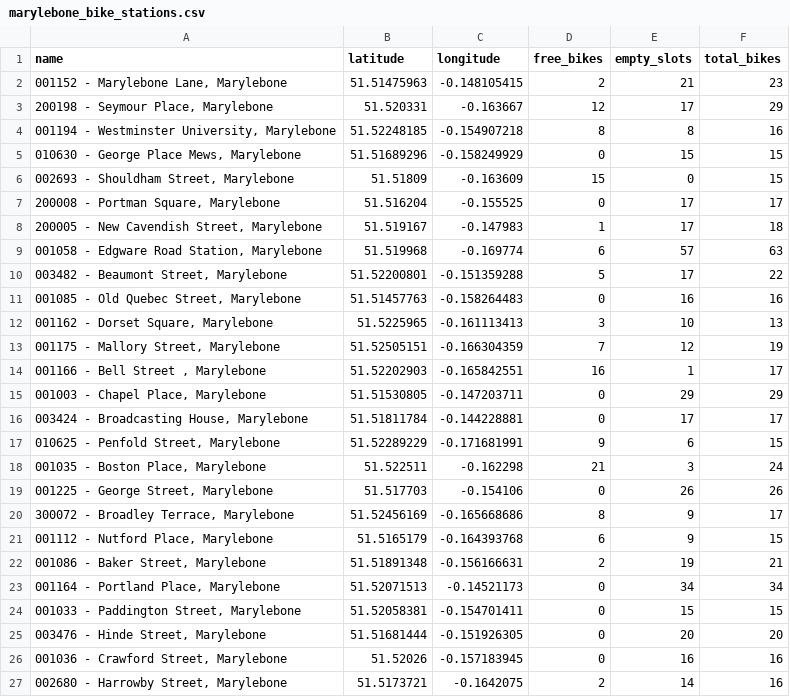
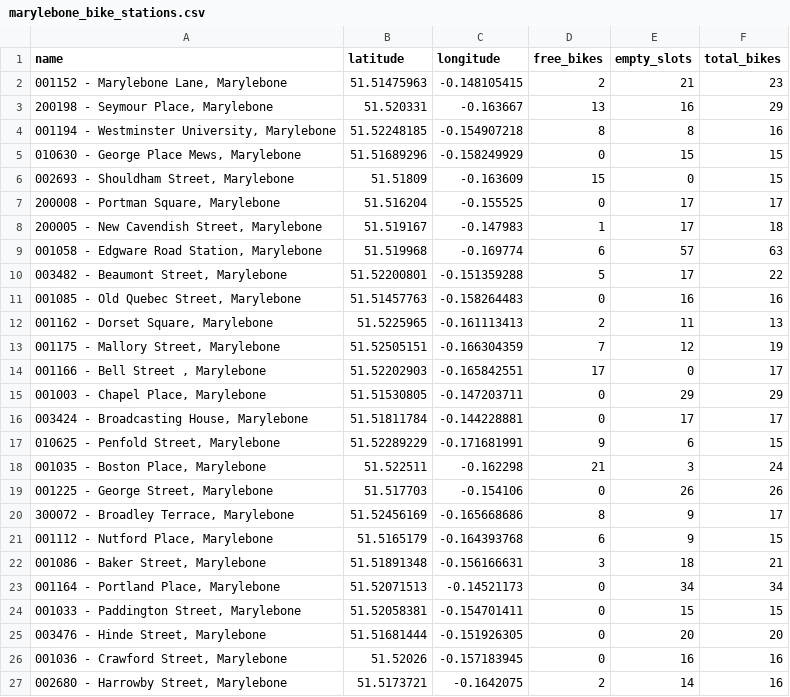
Before and after one commit to Teeshtastic/Statistical-Modelling-Project, a CSV file: notebooks/marylebone_bike_stations.csv, drawn as a sheet.

Commit message:
added marylebone bike stations

```diff
--- a/notebooks/marylebone_bike_stations.csv
+++ b/notebooks/marylebone_bike_stations.csv
@@ -2,3 +2,3 @@ name,latitude,longitude,free_bikes,empty_slots,total_bikes
 "001152 - Marylebone Lane, Marylebone",51.51475963,-0.148105415,2,21,23
-"200198 - Seymour Place, Marylebone",51.520331,-0.163667,12,17,29
+"200198 - Seymour Place, Marylebone",51.520331,-0.163667,13,16,29
 "001194 - Westminster University, Marylebone",51.52248185,-0.154907218,8,8,16
@@ -11,5 +11,5 @@ name,latitude,longitude,free_bikes,empty_slots,total_bikes
 "001085 - Old Quebec Street, Marylebone",51.51457763,-0.158264483,0,16,16
-"001162 - Dorset Square, Marylebone",51.5225965,-0.161113413,3,10,13
+"001162 - Dorset Square, Marylebone",51.5225965,-0.161113413,2,11,13
 "001175 - Mallory Street, Marylebone",51.52505151,-0.166304359,7,12,19
-"001166 - Bell Street , Marylebone",51.52202903,-0.165842551,16,1,17
+"001166 - Bell Street , Marylebone",51.52202903,-0.165842551,17,0,17
 "001003 - Chapel Place, Marylebone",51.51530805,-0.147203711,0,29,29
@@ -21,3 +21,3 @@ name,latitude,longitude,free_bikes,empty_slots,total_bikes
 "001112 - Nutford Place, Marylebone",51.5165179,-0.164393768,6,9,15
-"001086 - Baker Street, Marylebone",51.51891348,-0.156166631,2,19,21
+"001086 - Baker Street, Marylebone",51.51891348,-0.156166631,3,18,21
 "001164 - Portland Place, Marylebone",51.52071513,-0.14521173,0,34,34
```
Also changed, not shown: 2 other files.
